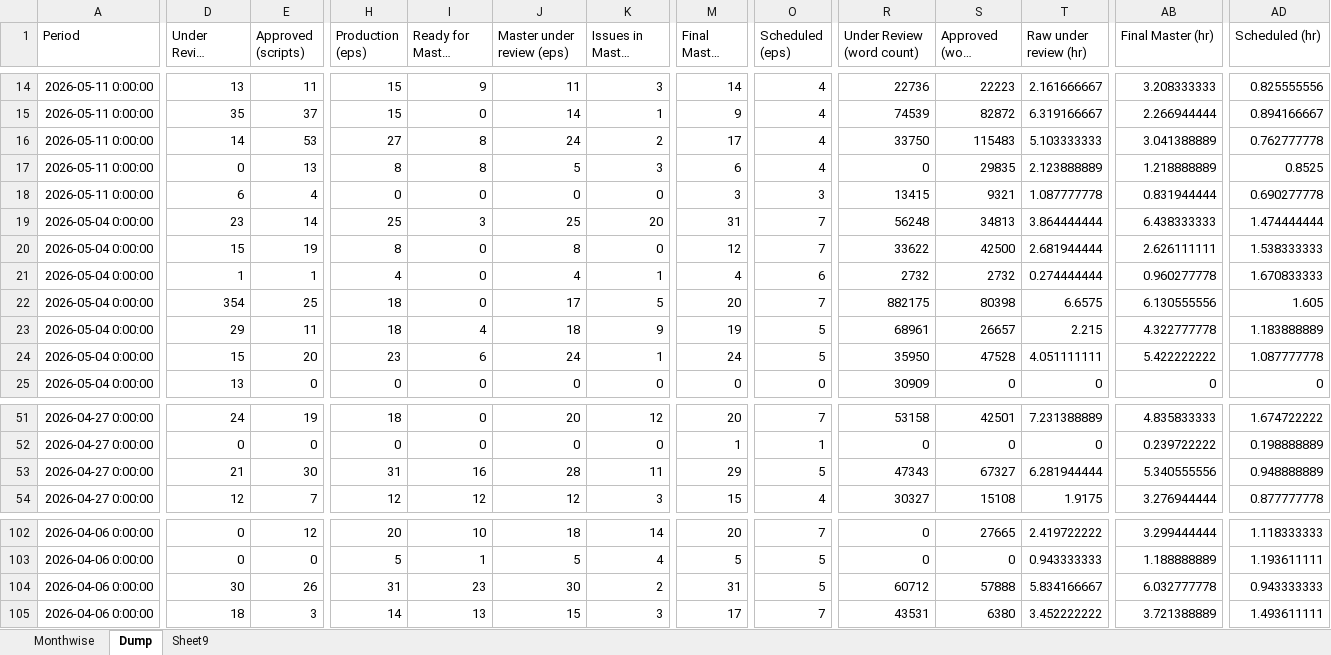
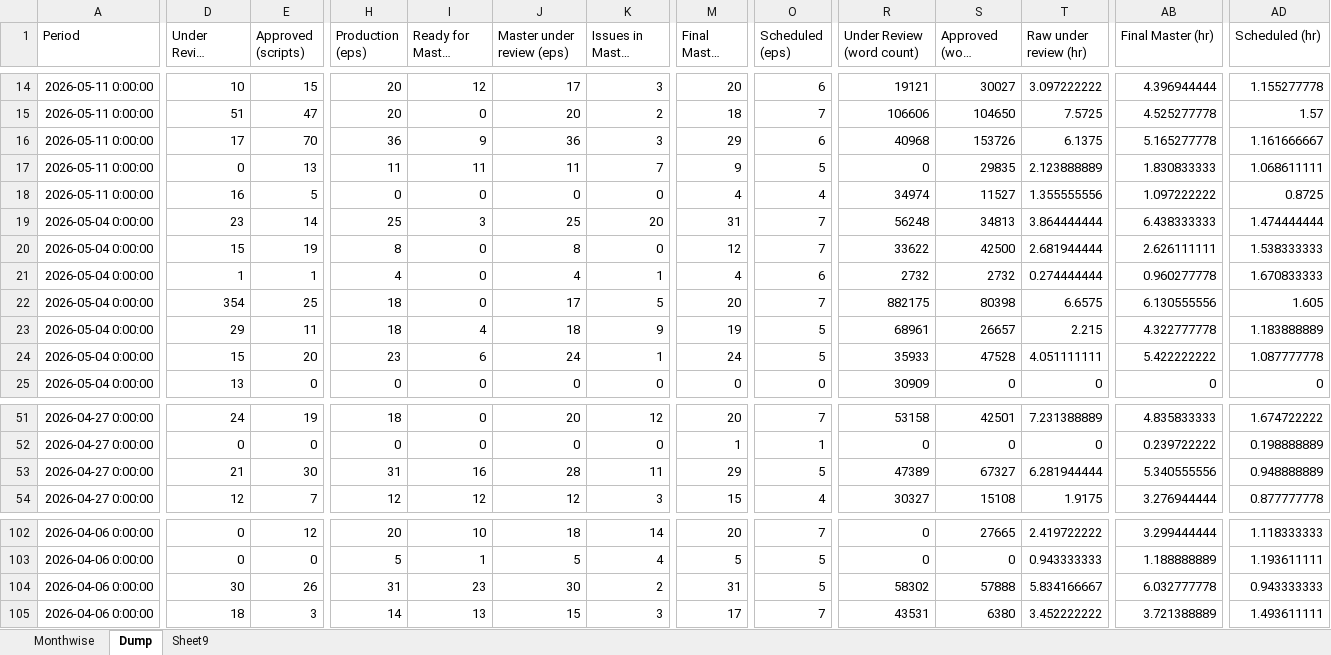
Before and after one commit to anant-pfm/ugc-tracker, an Excel workbook: data.xlsx, sheet Dump, drawn as a sheet; only a part is shown, gaps mark what is left out; long unchanged cells end in …; values as stored, in another font and other column widths than the file's, no borders; charts and pictures not drawn; removed rows and columns are numbered as before the commit, all else as after; rows hold the shown columns only; the diff covers the shown part only; the diff names each change by its address in the sheet, - before the commit and + after, or states it on an @@ line.

Commit message:
Add files via upload

```diff
--- a/data.xlsx (sheet Dump)
+++ b/data.xlsx (sheet Dump)
-row 14: 2026-05-11 0:00:00 | 13 | 11 | 15 | 9 | 11 | 3 | 14 | 4 | 22736 | 22223 | 2.161666667 | 3.208333333 | 0.825555556
-row 15: 2026-05-11 0:00:00 | 35 | 37 | 15 | 0 | 14 | 1 | 9 | 4 | 74539 | 82872 | 6.319166667 | 2.266944444 | 0.894166667
-row 16: 2026-05-11 0:00:00 | 14 | 53 | 27 | 8 | 24 | 2 | 17 | 4 | 33750 | 115483 | 5.103333333 | 3.041388889 | 0.762777778
+row 14: 2026-05-11 0:00:00 | 10 | 15 | 20 | 12 | 17 | 3 | 20 | 6 | 19121 | 30027 | 3.097222222 | 4.396944444 | 1.155277778
+row 15: 2026-05-11 0:00:00 | 51 | 47 | 20 | 0 | 20 | 2 | 18 | 7 | 106606 | 104650 | 7.5725 | 4.525277778 | 1.57
+row 16: 2026-05-11 0:00:00 | 17 | 70 | 36 | 9 | 36 | 3 | 29 | 6 | 40968 | 153726 | 6.1375 | 5.165277778 | 1.161666667
-H17 (Production (eps)): 8
+H17 (Production (eps)): 11
-I17 (Ready for Master (eps)): 8
+I17 (Ready for Master (eps)): 11
-J17 (Master under review (eps)): 5
+J17 (Master under review (eps)): 11
-K17 (Issues in Master (eps)): 3
+K17 (Issues in Master (eps)): 7
-M17 (Final Master (eps)): 6
+M17 (Final Master (eps)): 9
-O17 (Scheduled (eps)): 4
+O17 (Scheduled (eps)): 5
-AB17 (Final Master (hr)): 1.218888889
+AB17 (Final Master (hr)): 1.830833333
-AD17 (Scheduled (hr)): 0.8525
+AD17 (Scheduled (hr)): 1.068611111
-D18 (Under Review (scripts)): 6
+D18 (Under Review (scripts)): 16
-E18 (Approved (scripts)): 4
+E18 (Approved (scripts)): 5
-M18 (Final Master (eps)): 3
+M18 (Final Master (eps)): 4
-O18 (Scheduled (eps)): 3
+O18 (Scheduled (eps)): 4
-R18 (Under Review (word count)): 13415
+R18 (Under Review (word count)): 34974
-S18 (Approved (word count)): 9321
+S18 (Approved (word count)): 11527
-T18 (Raw under review (hr)): 1.087777778
+T18 (Raw under review (hr)): 1.355555556
-AB18 (Final Master (hr)): 0.831944444
+AB18 (Final Master (hr)): 1.097222222
-AD18 (Scheduled (hr)): 0.690277778
+AD18 (Scheduled (hr)): 0.8725
-R24 (Under Review (word count)): 35950
+R24 (Under Review (word count)): 35933
-R53 (Under Review (word count)): 47343
+R53 (Under Review (word count)): 47389
-R104 (Under Review (word count)): 60712
+R104 (Under Review (word count)): 58302
```
Also changed, not shown: 3 added rows, 3 removed rows and 122 edited cells elsewhere in this sheet, sheet Monthwise, sheet Sheet9.
